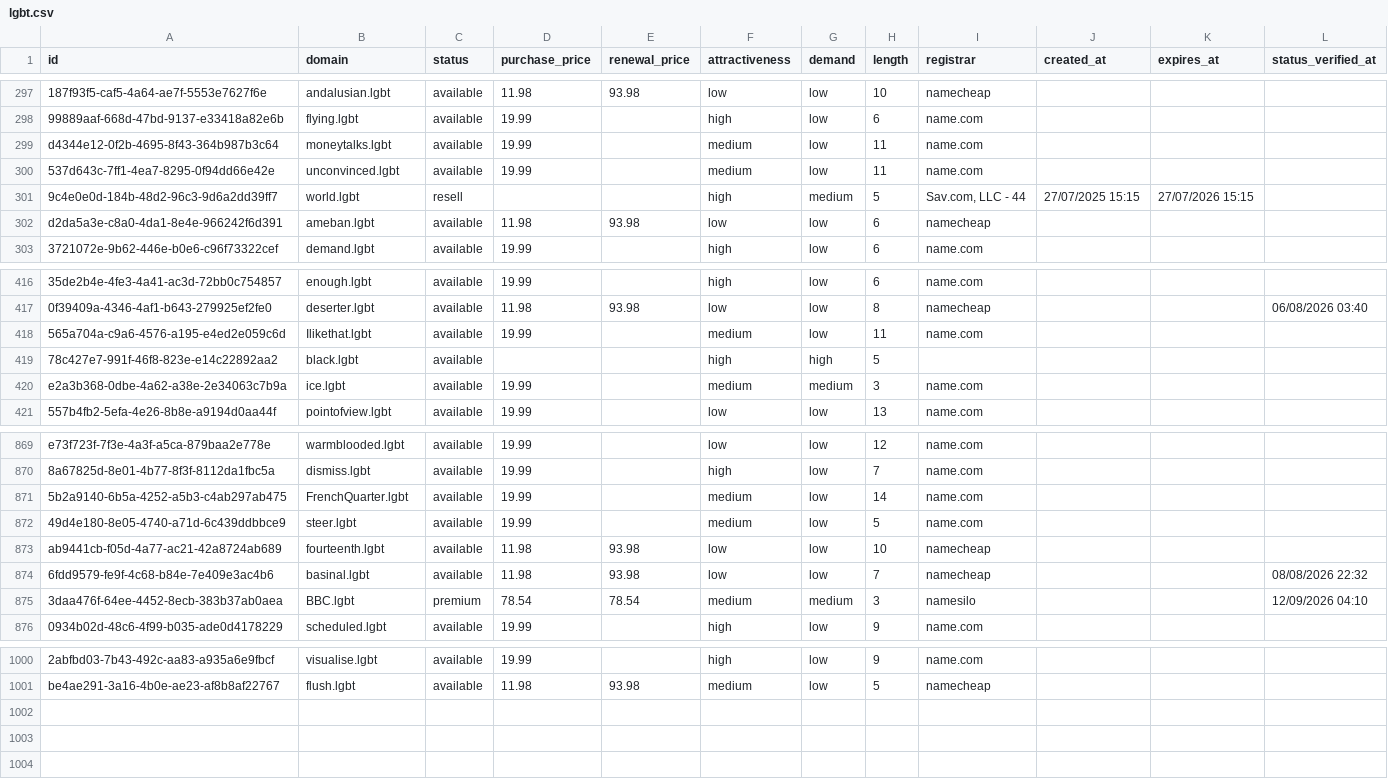
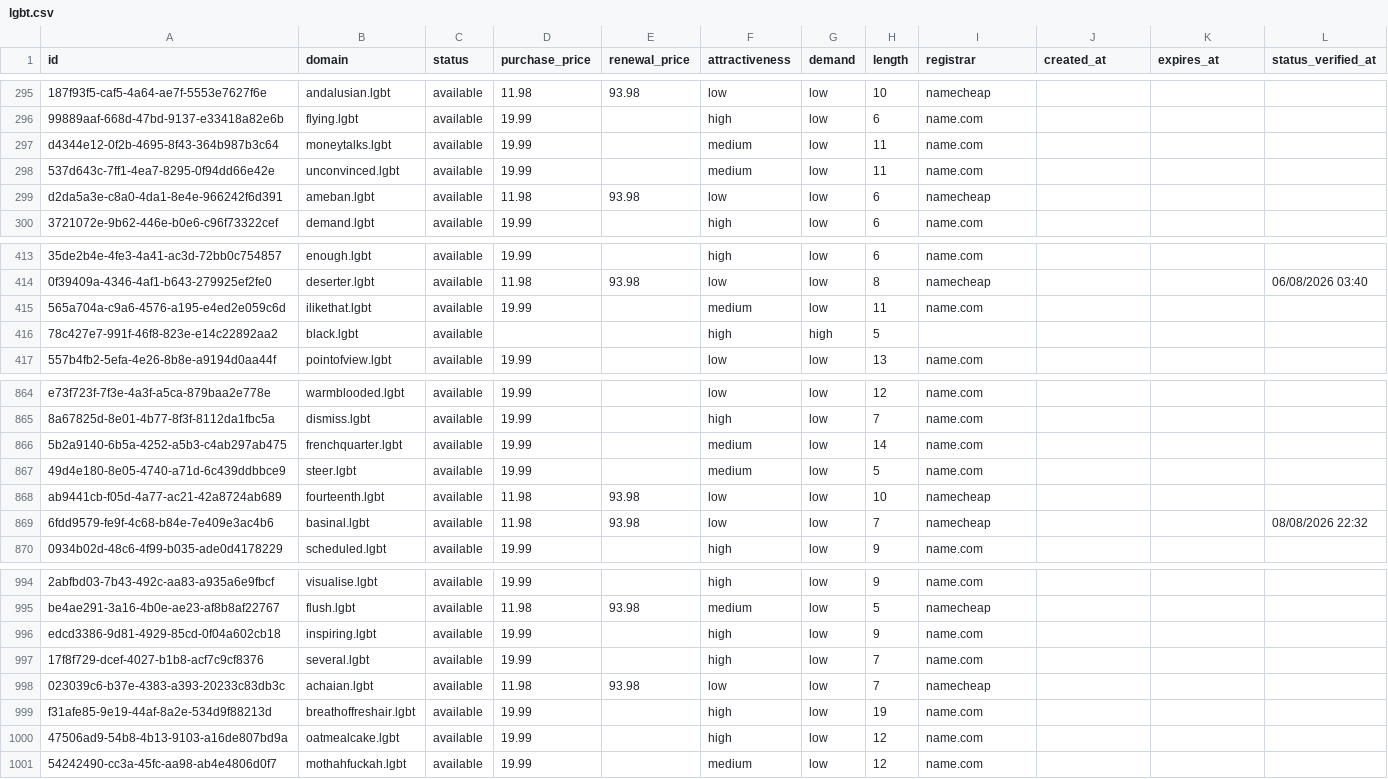
Before and after one commit to UniqueDomains/lgbt-oneword-domains, a CSV file: lgbt.csv, drawn as a sheet; only a part is shown, gaps mark what is left out; removed rows and columns are numbered as before the commit, all else as after; the diff covers the shown part only; the diff names each change by its address in the sheet, - before the commit and + after, or states it on an @@ line.

Commit message:
Domains update

```diff
--- a/lgbt.csv
+++ b/lgbt.csv
-row 301: 9c4e0e0d-184b-48d2-96c3-9d6a2dd39ff7 | world.lgbt | resell |  |  | high | medium | 5 | Sav.com, LLC - 44 | 27/07/2025 15:15 | 27/07/2026 15:15
-B415 (domain): Ilikethat.lgbt
+B415 (domain): ilikethat.lgbt
-row 420: e2a3b368-0dbe-4a62-a38e-2e34063c7b9a | ice.lgbt | available | 19.99 |  | medium | medium | 3 | name.com
-B866 (domain): FrenchQuarter.lgbt
+B866 (domain): frenchquarter.lgbt
-row 875: 3daa476f-64ee-4452-8ecb-383b37ab0aea | BBC.lgbt | premium | 78.54 | 78.54 | medium | medium | 3 | namesilo |  |  | 12/09/2026 04:10
+row 996: edcd3386-9d81-4929-85cd-0f04a602cb18 | inspiring.lgbt | available | 19.99 |  | high | low | 9 | name.com
+row 997: 17f8f729-dcef-4027-b1b8-acf7c9cf8376 | several.lgbt | available | 19.99 |  | high | low | 7 | name.com
+row 998: 023039c6-b37e-4383-a393-20233c83db3c | achaian.lgbt | available | 11.98 | 93.98 | low | low | 7 | namecheap
+row 999: f31afe85-9e19-44af-8a2e-534d9f88213d | breathoffreshair.lgbt | available | 19.99 |  | high | low | 19 | name.com
+row 1000: 47506ad9-54b8-4b13-9103-a16de807bd9a | oatmealcake.lgbt | available | 19.99 |  | high | low | 12 | name.com
+row 1001: 54242490-cc3a-45fc-aa98-ab4e4806d0f7 | mothahfuckah.lgbt | available | 19.99 |  | medium | low | 12 | name.com
```
Also changed, not shown: 3 removed rows and 75 edited cells elsewhere in this file, 4 other files.
